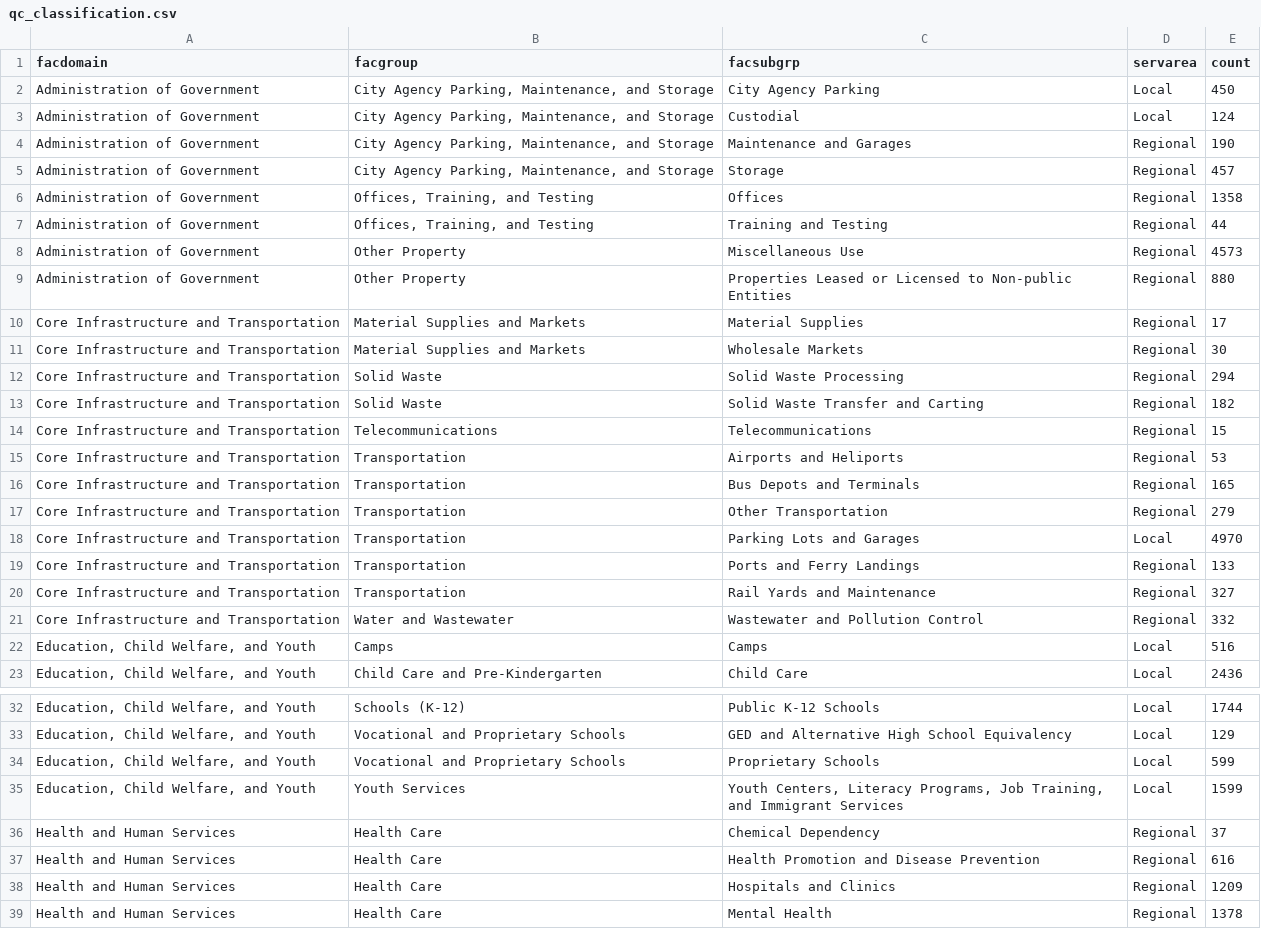
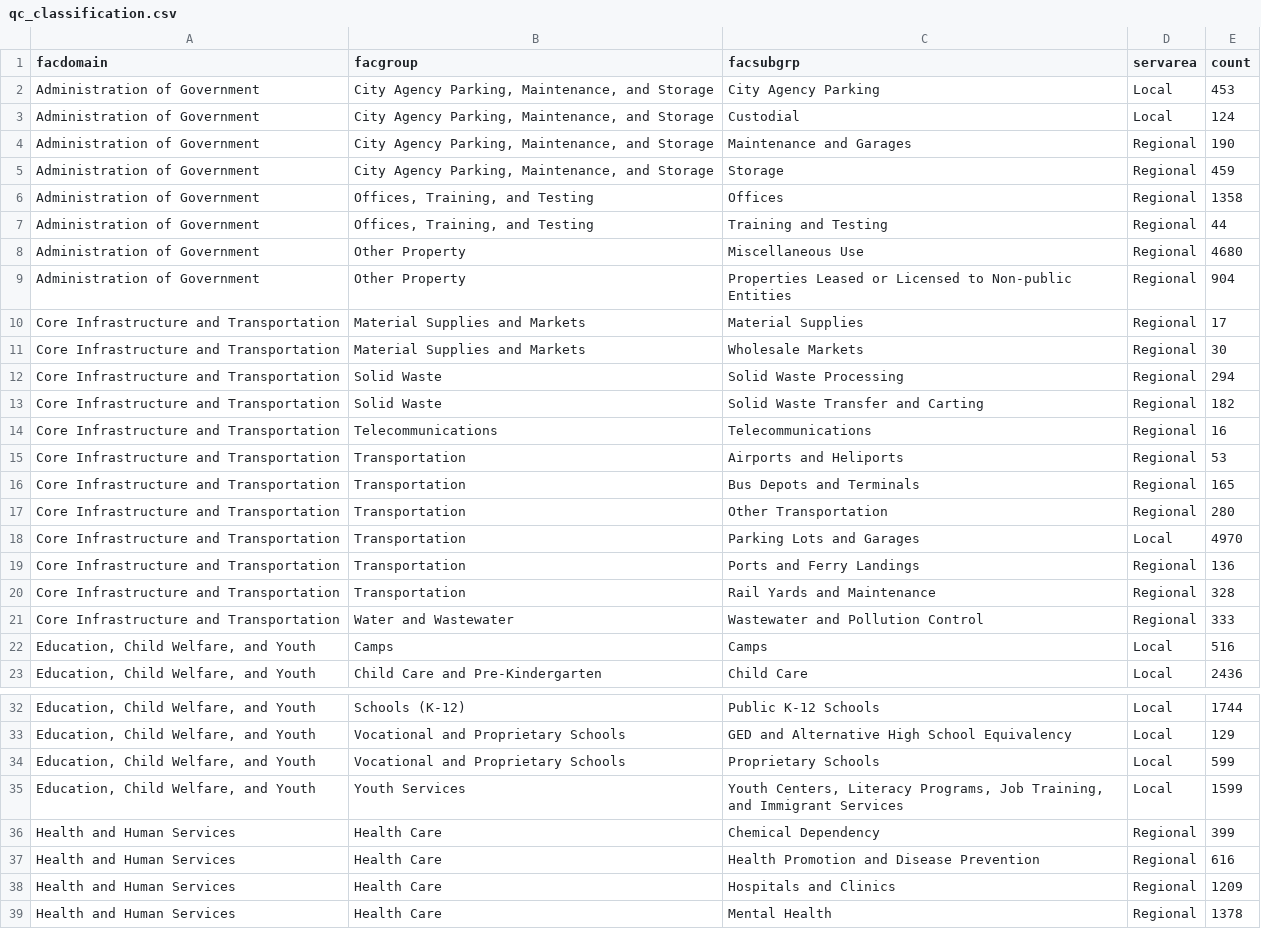
Before and after one commit to NYCPlanning/db-facilities-tmp, a CSV file: output/qc_classification.csv, drawn as a sheet; only a part is shown, gaps mark what is left out.

```diff
--- a/output/qc_classification.csv
+++ b/output/qc_classification.csv
@@ -1,10 +1,10 @@
 facdomain,facgroup,facsubgrp,servarea,count
-Administration of Government,"City Agency Parking, Maintenance, and Storage",City Agency Parking,Local,450
+Administration of Government,"City Agency Parking, Maintenance, and Storage",City Agency Parking,Local,453
 Administration of Government,"City Agency Parking, Maintenance, and Storage",Custodial,Local,124
 Administration of Government,"City Agency Parking, Maintenance, and Storage",Maintenance and Garages,Regional,190
-Administration of Government,"City Agency Parking, Maintenance, and Storage",Storage,Regional,457
+Administration of Government,"City Agency Parking, Maintenance, and Storage",Storage,Regional,459
 Administration of Government,"Offices, Training, and Testing",Offices,Regional,1358
 Administration of Government,"Offices, Training, and Testing",Training and Testing,Regional,44
-Administration of Government,Other Property,Miscellaneous Use,Regional,4573
-Administration of Government,Other Property,Properties Leased or Licensed to Non-public Entities,Regional,880
+Administration of Government,Other Property,Miscellaneous Use,Regional,4680
+Administration of Government,Other Property,Properties Leased or Licensed to Non-public Entities,Regional,904
 Core Infrastructure and Transportation,Material Supplies and Markets,Material Supplies,Regional,17
@@ -13,10 +13,10 @@ Core Infrastructure and Transportation,Solid Waste,Solid Waste Processing,Region
 Core Infrastructure and Transportation,Solid Waste,Solid Waste Transfer and Carting,Regional,182
-Core Infrastructure and Transportation,Telecommunications,Telecommunications,Regional,15
+Core Infrastructure and Transportation,Telecommunications,Telecommunications,Regional,16
 Core Infrastructure and Transportation,Transportation,Airports and Heliports,Regional,53
 Core Infrastructure and Transportation,Transportation,Bus Depots and Terminals,Regional,165
-Core Infrastructure and Transportation,Transportation,Other Transportation,Regional,279
+Core Infrastructure and Transportation,Transportation,Other Transportation,Regional,280
 Core Infrastructure and Transportation,Transportation,Parking Lots and Garages,Local,4970
-Core Infrastructure and Transportation,Transportation,Ports and Ferry Landings,Regional,133
-Core Infrastructure and Transportation,Transportation,Rail Yards and Maintenance,Regional,327
-Core Infrastructure and Transportation,Water and Wastewater,Wastewater and Pollution Control,Regional,332
+Core Infrastructure and Transportation,Transportation,Ports and Ferry Landings,Regional,136
+Core Infrastructure and Transportation,Transportation,Rail Yards and Maintenance,Regional,328
+Core Infrastructure and Transportation,Water and Wastewater,Wastewater and Pollution Control,Regional,333
 "Education, Child Welfare, and Youth",Camps,Camps,Local,516
@@ -35,3 +35,3 @@ Core Infrastructure and Transportation,Water and Wastewater,Wastewater and Pollu
 "Education, Child Welfare, and Youth",Youth Services,"Youth Centers, Literacy Programs, Job Training, and Immigrant Services",Local,1599
-Health and Human Services,Health Care,Chemical Dependency,Regional,37
+Health and Human Services,Health Care,Chemical Dependency,Regional,399
 Health and Human Services,Health Care,Health Promotion and Disease Prevention,Regional,616
```
Also changed, not shown: output/geo_result.csv, output/qc_mapped.csv, 10 other files.
